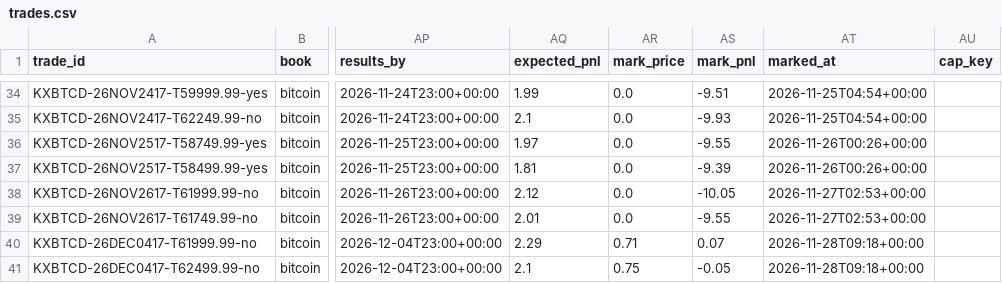
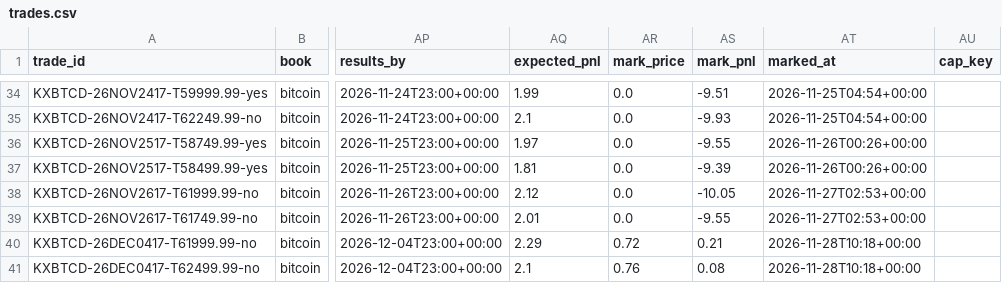
Before and after one commit to lazyloris/kalshi-analyzer, a CSV file: data/bitcoin/trades.csv, drawn as a sheet; only a part is shown, gaps mark what is left out; the diff names each change by its address in the sheet, - before the commit and + after, or states it on an @@ line.

```diff
--- a/data/bitcoin/trades.csv
+++ b/data/bitcoin/trades.csv
-AR40 (mark_price): 0.71
+AR40 (mark_price): 0.72
-AS40 (mark_pnl): 0.07
+AS40 (mark_pnl): 0.21
-AT40:AT41 (marked_at): 2026-11-28T09:18+00:00
+AT40:AT41 (marked_at): 2026-11-28T10:18+00:00
-AR41 (mark_price): 0.75
+AR41 (mark_price): 0.76
-AS41 (mark_pnl): -0.05
+AS41 (mark_pnl): 0.08
```
Also changed, not shown: data/bitcoin_tod/trades.csv, data/ethereum/trades.csv, 34 other files.
